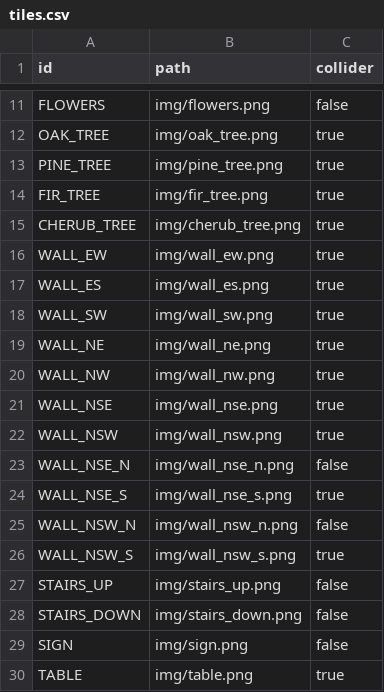
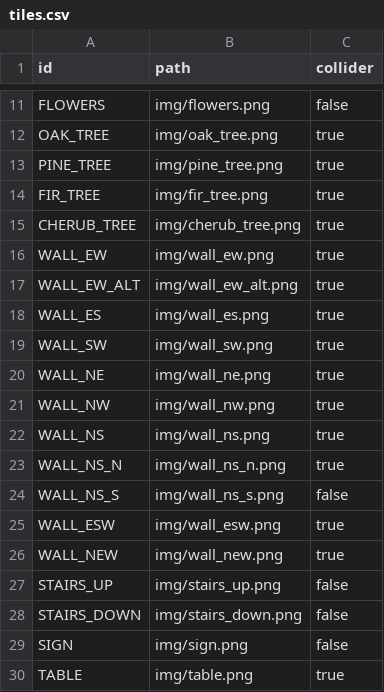
Before and after one commit to open-rogue/game, a CSV file: files/tiles.csv, drawn as a sheet; only a part is shown, gaps mark what is left out.

Commit message:
Updated wall tiles

```diff
--- a/files/tiles.csv
+++ b/files/tiles.csv
@@ -16,2 +16,3 @@ CHERUB_TREE,img/cherub_tree.png,true
 WALL_EW,img/wall_ew.png,true
+WALL_EW_ALT,img/wall_ew_alt.png,true
 WALL_ES,img/wall_es.png,true
@@ -20,8 +21,7 @@ WALL_NE,img/wall_ne.png,true
 WALL_NW,img/wall_nw.png,true
-WALL_NSE,img/wall_nse.png,true
-WALL_NSW,img/wall_nsw.png,true
-WALL_NSE_N,img/wall_nse_n.png,false
-WALL_NSE_S,img/wall_nse_s.png,true
-WALL_NSW_N,img/wall_nsw_n.png,false
-WALL_NSW_S,img/wall_nsw_s.png,true
+WALL_NS,img/wall_ns.png,true
+WALL_NS_N,img/wall_ns_n.png,true
+WALL_NS_S,img/wall_ns_s.png,false
+WALL_ESW,img/wall_esw.png,true
+WALL_NEW,img/wall_new.png,true
 STAIRS_UP,img/stairs_up.png,false
```
Also changed, not shown: 33 other files.
